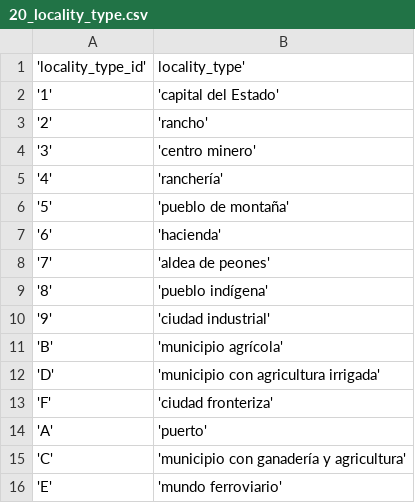
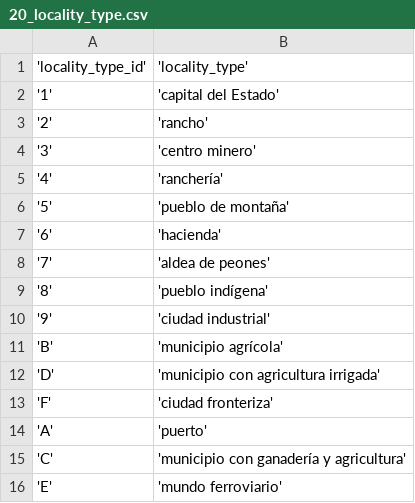
Before and after one commit to diegoMontesinos/xguerra-ocr, a CSV file: csv/20_locality_type.csv, drawn as a sheet.

```diff
--- a/csv/20_locality_type.csv
+++ b/csv/20_locality_type.csv
@@ -1,2 +1,2 @@
-'locality_type_id',locality_type'
+'locality_type_id','locality_type'
 '1','capital del Estado'
```
Also changed, not shown: csv/03_place.csv, csv/09_city.csv, 4 other files.
